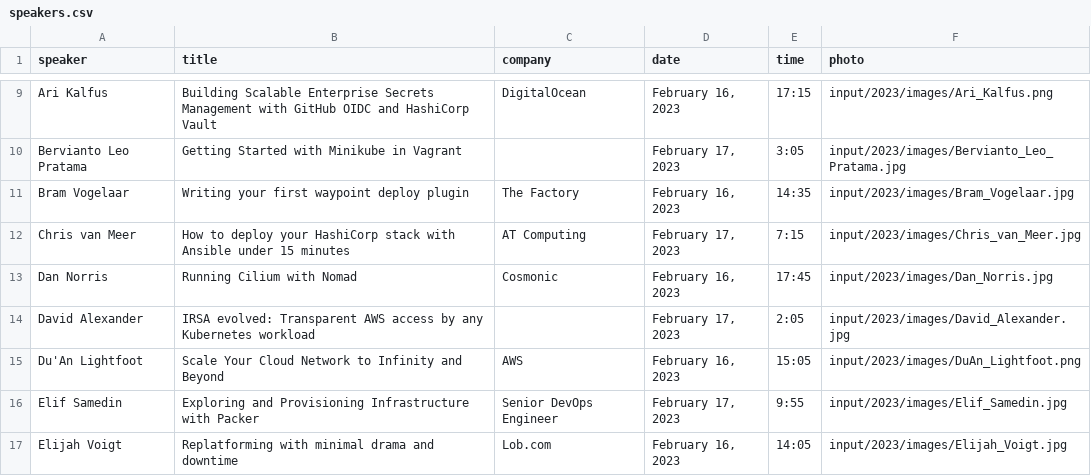
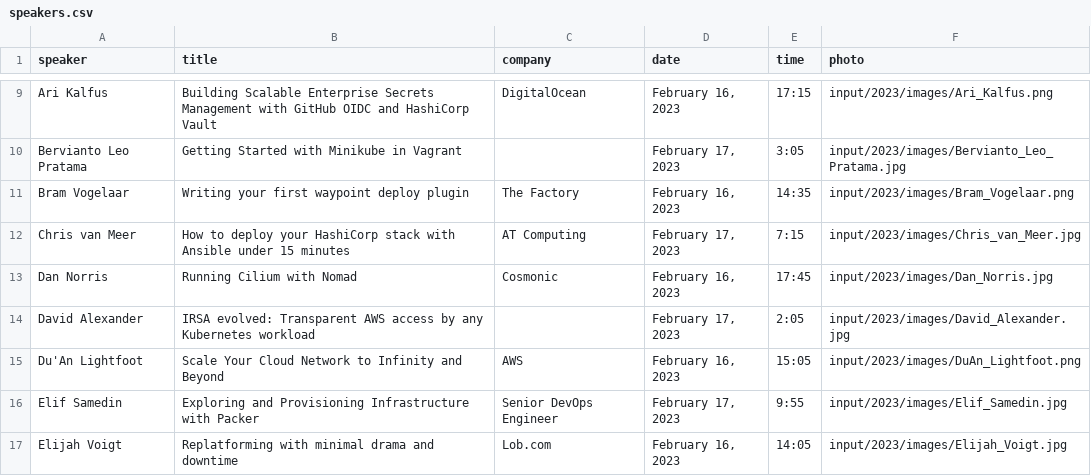
Before and after one commit to hashicorp-dev-advocates/picasso-templates, a CSV file: input/2023/csv/speakers.csv, drawn as a sheet; only a part is shown, gaps mark what is left out.

```diff
--- a/input/2023/csv/speakers.csv
+++ b/input/2023/csv/speakers.csv
@@ -10,3 +10,3 @@ Ari Kalfus,Building Scalable Enterprise Secrets Management with GitHub OIDC and
 Bervianto Leo Pratama,Getting Started with Minikube in Vagrant,,"February 17, 2023",3:05,input/2023/images/Bervianto_Leo_Pratama.jpg
-Bram Vogelaar,Writing your first waypoint deploy plugin,The Factory,"February 16, 2023",14:35,input/2023/images/Bram_Vogelaar.jpg
+Bram Vogelaar,Writing your first waypoint deploy plugin,The Factory,"February 16, 2023",14:35,input/2023/images/Bram_Vogelaar.png
 Chris van Meer,How to deploy your HashiCorp stack with Ansible under 15 minutes,AT Computing,"February 17, 2023",7:15,input/2023/images/Chris_van_Meer.jpg
```
Also changed, not shown: 1 other file.
